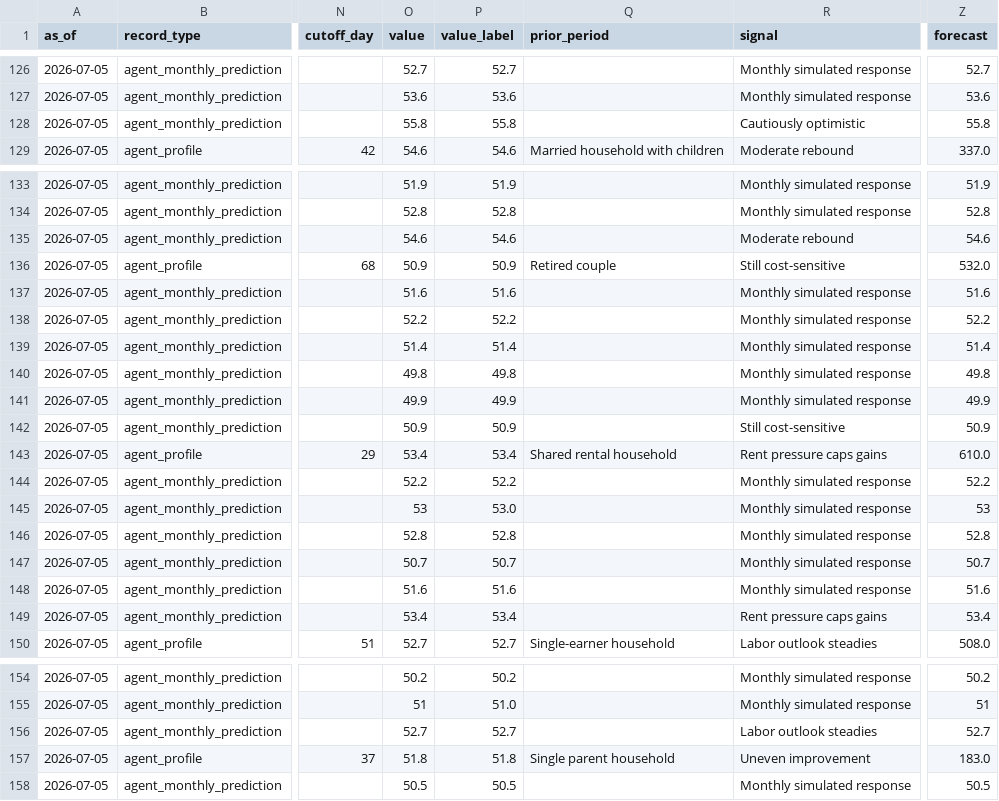
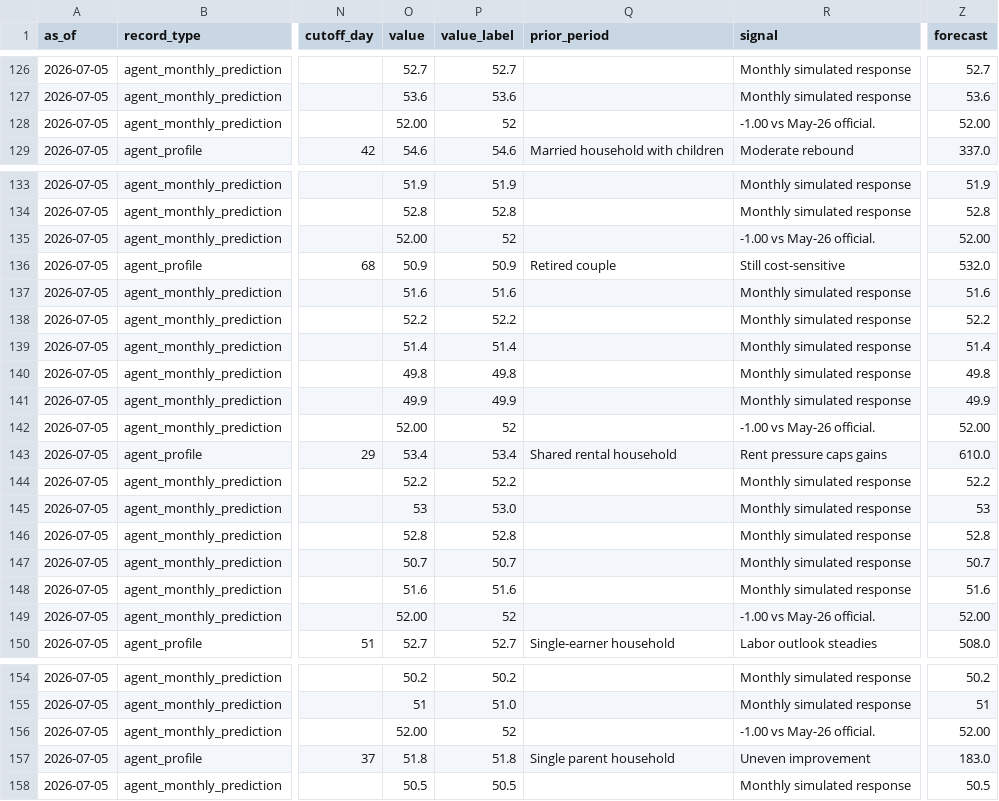
Before and after one commit to sii-research/ConsumerSim, a CSV file: site/data/consumersim_site_data.csv, drawn as a sheet; only a part is shown, gaps mark what is left out; the diff covers the shown part only; the diff names each change by its address in the sheet, - before the commit and + after, or states it on an @@ line.

```diff
--- a/site/data/consumersim_site_data.csv
+++ b/site/data/consumersim_site_data.csv
-O128 (value): 55.8
+O128 (value): 52.00
-P128 (value_label): 55.8
+P128 (value_label): 52
-R128 (signal): Cautiously optimistic
+R128 (signal): -1.00 vs May-26 official.
-Z128 (forecast): 55.8
+Z128 (forecast): 52.00
-O135 (value): 54.6
+O135 (value): 52.00
-P135 (value_label): 54.6
+P135 (value_label): 52
-R135 (signal): Moderate rebound
+R135 (signal): -1.00 vs May-26 official.
-Z135 (forecast): 54.6
+Z135 (forecast): 52.00
-O142 (value): 50.9
+O142 (value): 52.00
-P142 (value_label): 50.9
+P142 (value_label): 52
-R142 (signal): Still cost-sensitive
+R142 (signal): -1.00 vs May-26 official.
-Z142 (forecast): 50.9
+Z142 (forecast): 52.00
-O149 (value): 53.4
+O149 (value): 52.00
-P149 (value_label): 53.4
+P149 (value_label): 52
-R149 (signal): Rent pressure caps gains
+R149 (signal): -1.00 vs May-26 official.
-Z149 (forecast): 53.4
+Z149 (forecast): 52.00
-O156 (value): 52.7
+O156 (value): 52.00
-P156 (value_label): 52.7
+P156 (value_label): 52
-R156 (signal): Labor outlook steadies
+R156 (signal): -1.00 vs May-26 official.
-Z156 (forecast): 52.7
+Z156 (forecast): 52.00
```
Also changed, not shown: 55 edited cells elsewhere in this file.
